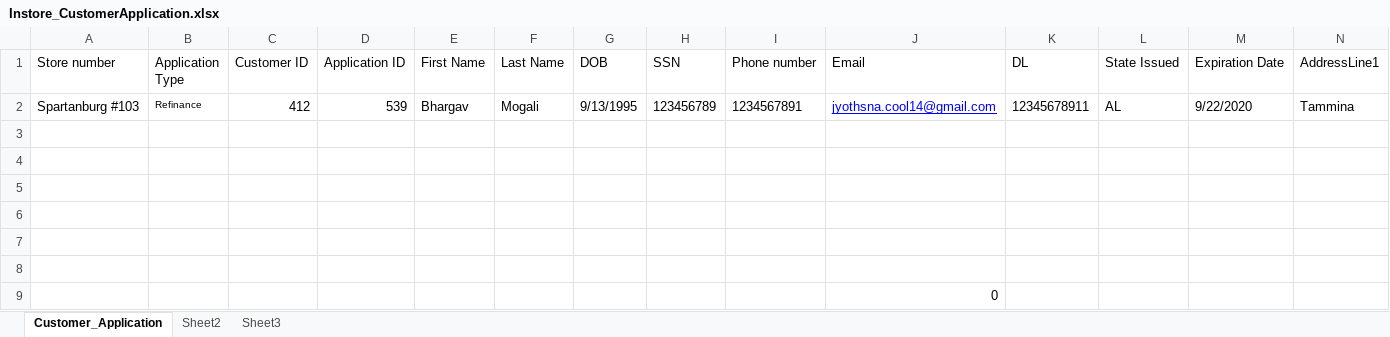
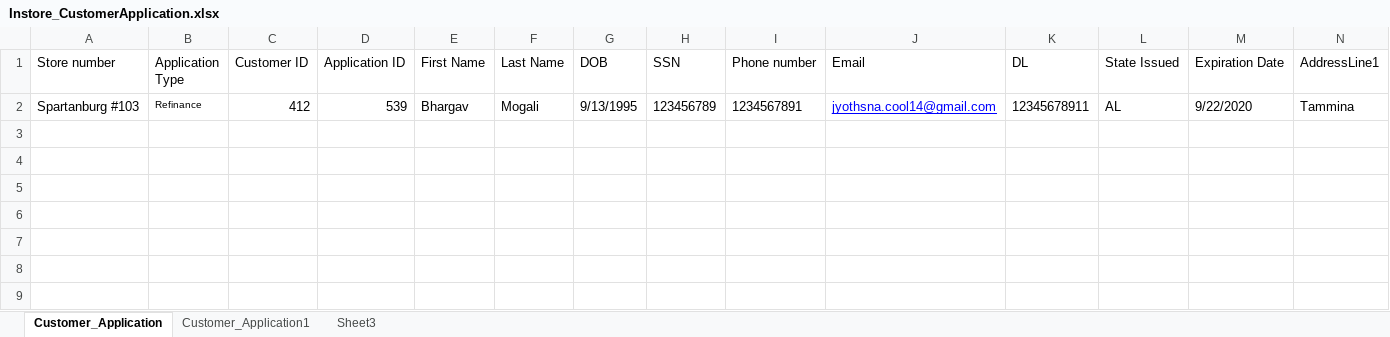
Before and after one commit to bhargav-automation/Appain__F_B, an Excel workbook: Data/Instore_CustomerApplication.xlsx, sheet Customer_Application, drawn as a sheet; only a part is shown; values as stored, in another font and other column widths than the file's, no borders; rows hold the shown columns only; the diff names each change by its address in the sheet, - before the commit and + after, or states it on an @@ line.

```diff
--- a/Data/Instore_CustomerApplication.xlsx (sheet Customer_Application)
+++ b/Data/Instore_CustomerApplication.xlsx (sheet Customer_Application)
-sheet tab: Sheet2
+sheet tab: Customer_Application1
-row 3: (empty)
-row 4: (empty)
-row 5: (empty)
-row 6: (empty)
-row 7: (empty)
-row 8: (empty)
-row 9:  |  |  |  |  |  |  |  |  | 0
```
Also changed, not shown: sheet Customer_Application1, Data/Vechile Inspection.xlsx, 5 other files.
